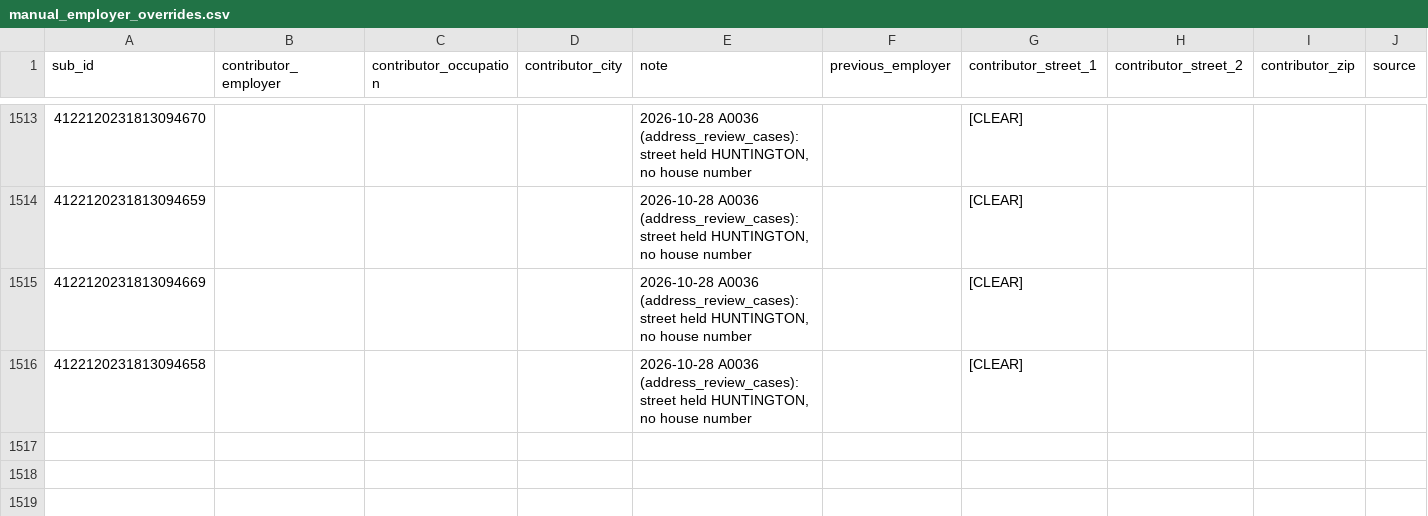
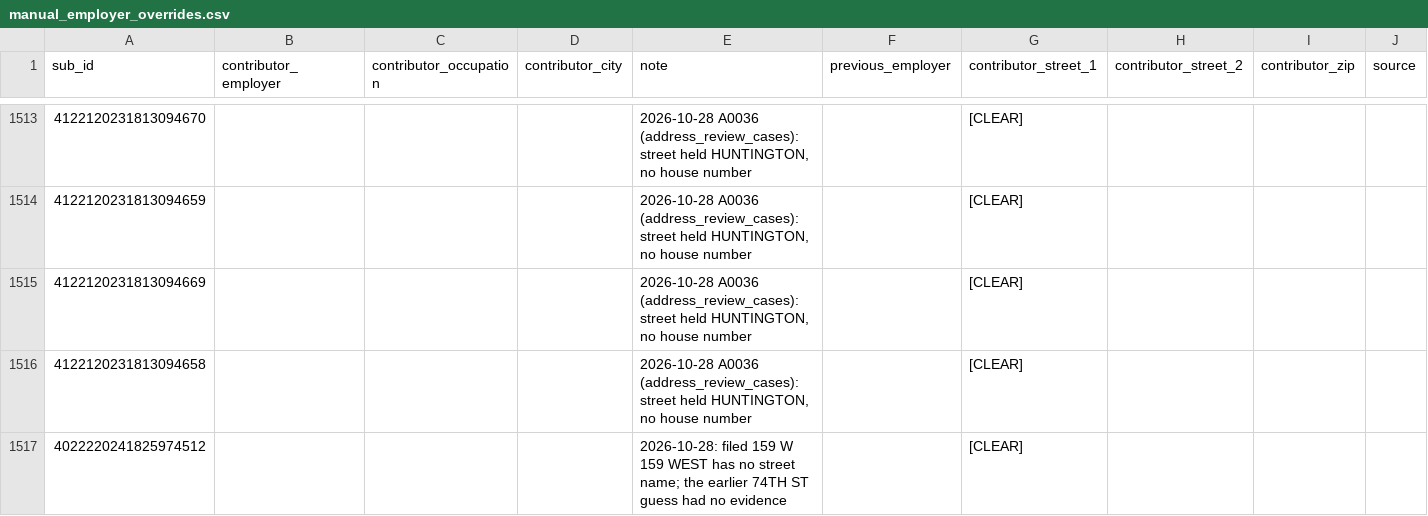
Before and after one commit to tareeqemad/fec-pipeline, a CSV file: data/rules/manual_employer_overrides.csv, drawn as a sheet; only a part is shown, gaps mark what is left out; rows hold the shown columns only; the diff names each change by its address in the sheet, - before the commit and + after, or states it on an @@ line.

```diff
--- a/data/rules/manual_employer_overrides.csv
+++ b/data/rules/manual_employer_overrides.csv
+row 1517: 4022220241825974512 |  |  |  | 2026-10-28: filed 159 W 159 WEST has no street name; the earlier 74TH ST guess had no evidence |  | [CLEAR]
```
Also changed, not shown: data/reference/employer_locations.csv, data/rules/address_rules.csv, 33 other files.
